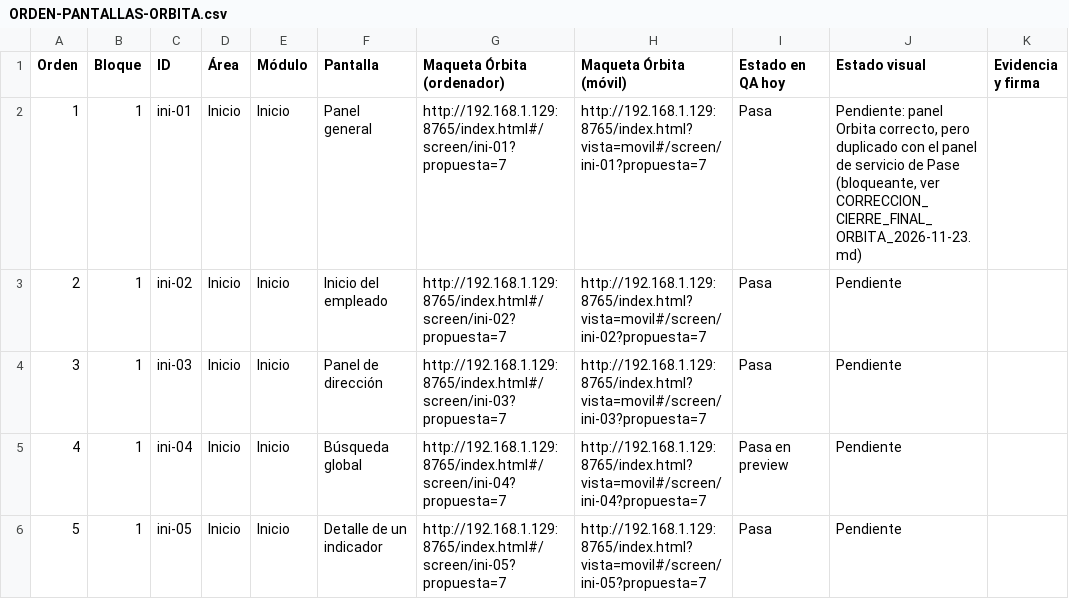
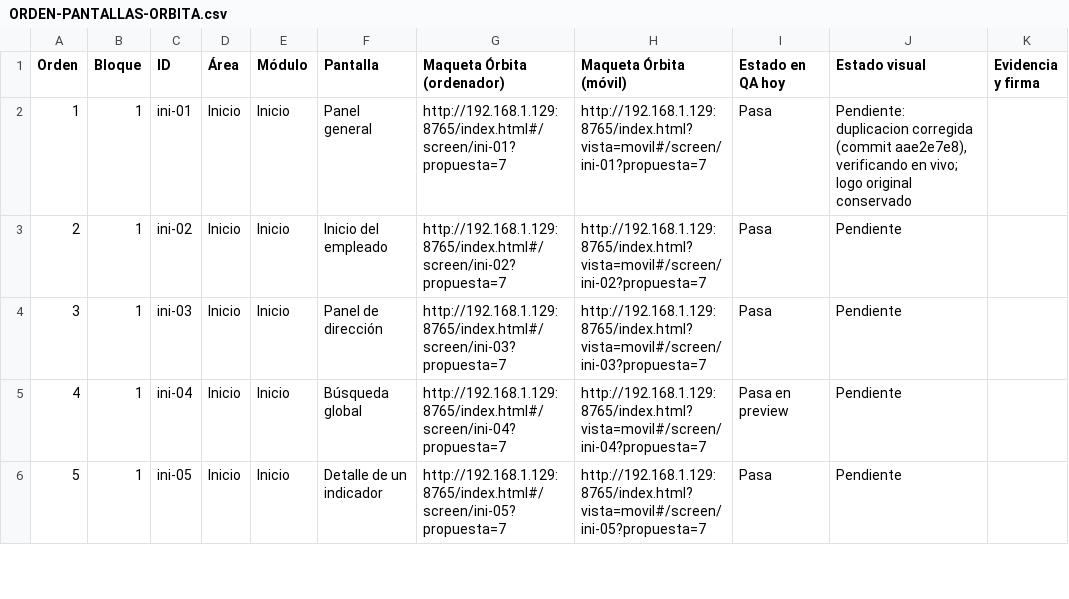
Before and after one commit to Plopezm1990/Almacen, a CSV file: docs/rediseno/ORDEN-PANTALLAS-ORBITA.csv, drawn as a sheet; only a part is shown.

```diff
--- a/docs/rediseno/ORDEN-PANTALLAS-ORBITA.csv
+++ b/docs/rediseno/ORDEN-PANTALLAS-ORBITA.csv
@@ -1,3 +1,3 @@
 "Orden";"Bloque";"ID";"Área";"Módulo";"Pantalla";"Maqueta Órbita (ordenador)";"Maqueta Órbita (móvil)";"Estado en QA hoy";"Estado visual";"Evidencia y firma"
-"1";"1";"ini-01";"Inicio";"Inicio";"Panel general";"http://192.168.1.129:8765/index.html#/screen/ini-01?propuesta=7";"http://192.168.1.129:8765/index.html?vista=movil#/screen/ini-01?propuesta=7";"Pasa";"Pendiente: panel Orbita correcto, pero duplicado con el panel de servicio de Pase (bloqueante, ver CORRECCION_CIERRE_FINAL_ORBITA_2026-11-23.md)";""
+"1";"1";"ini-01";"Inicio";"Inicio";"Panel general";"http://192.168.1.129:8765/index.html#/screen/ini-01?propuesta=7";"http://192.168.1.129:8765/index.html?vista=movil#/screen/ini-01?propuesta=7";"Pasa";"Pendiente: duplicacion corregida (commit aae2e7e8), verificando en vivo; logo original conservado";""
 "2";"1";"ini-02";"Inicio";"Inicio";"Inicio del empleado";"http://192.168.1.129:8765/index.html#/screen/ini-02?propuesta=7";"http://192.168.1.129:8765/index.html?vista=movil#/screen/ini-02?propuesta=7";"Pasa";"Pendiente";""
```
